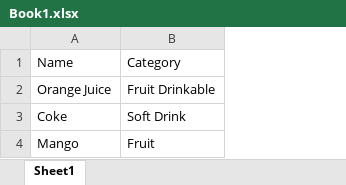
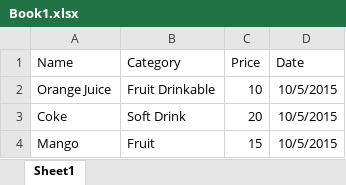
Before and after one commit to ayu-sh-kr/excel4j, an Excel workbook: Book1.xlsx, sheet Sheet1, drawn as a sheet; values as stored, in another font and other column widths than the file's, no borders; the diff names each change by its address in the sheet, - before the commit and + after, or states it on an @@ line.

```diff
--- a/Book1.xlsx (sheet Sheet1)
+++ b/Book1.xlsx (sheet Sheet1)
+column C (Price), rows 2-4: 10 | 20 | 15
+column D (Date), rows 2-4: all 10/5/2015
```
Also changed, not shown: 4 other files.
